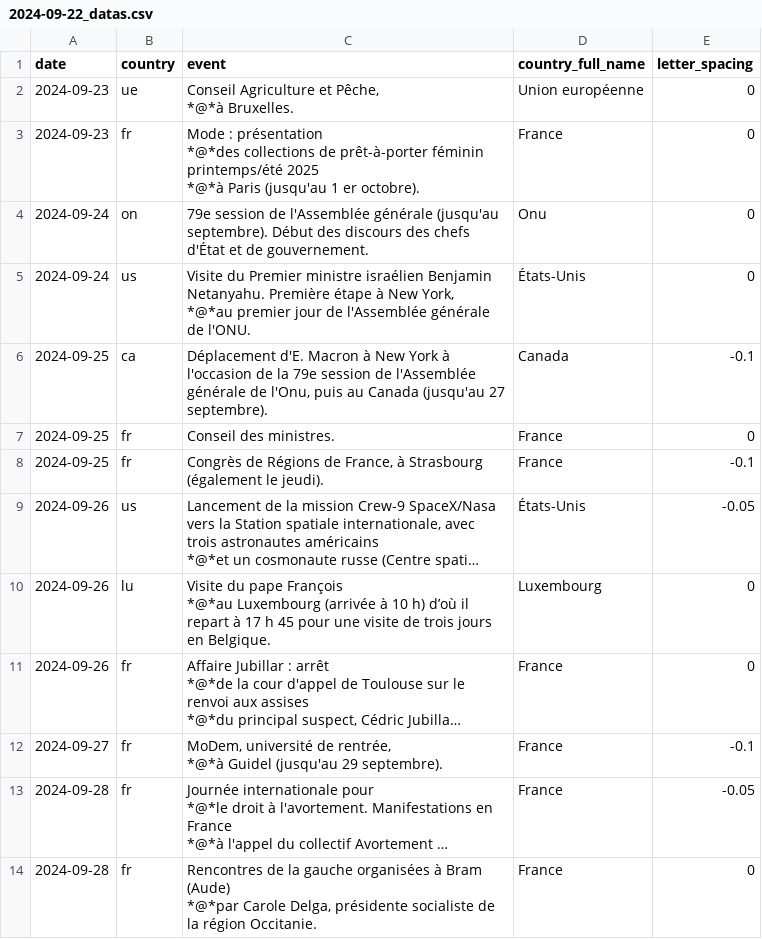
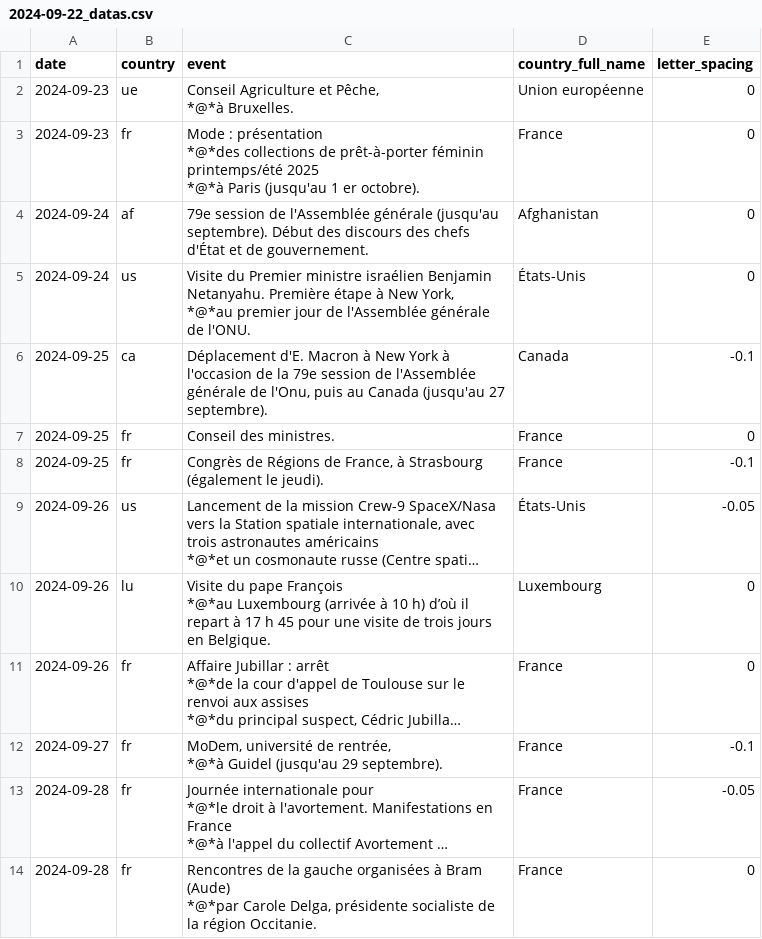
Before and after one commit to Superchick-87/Agenda-So-Eco, a CSV file: datas/2024-09-22_datas.csv, drawn as a sheet; long unchanged cells end in ….

```diff
--- a/datas/2024-09-22_datas.csv
+++ b/datas/2024-09-22_datas.csv
@@ -6,3 +6,3 @@ date,country,event,country_full_name,letter_spacing
 *@*à Paris (jusqu'au 1 er octobre).",France,0
-2024-09-24,on,"79e session de l'Assemblée générale (jusqu'au septembre). Début des discours des chefs d'État et de gouvernement.",Onu,0
+2024-09-24,af,"79e session de l'Assemblée générale (jusqu'au septembre). Début des discours des chefs d'État et de gouvernement.",Afghanistan,0
 2024-09-24,us,"Visite du Premier ministre israélien Benjamin Netanyahu. Première étape à New York,
```
Also changed, not shown: datas/2024-10-20_datas.csv, datas/2024-10-27_datas.csv, 28 other files.
